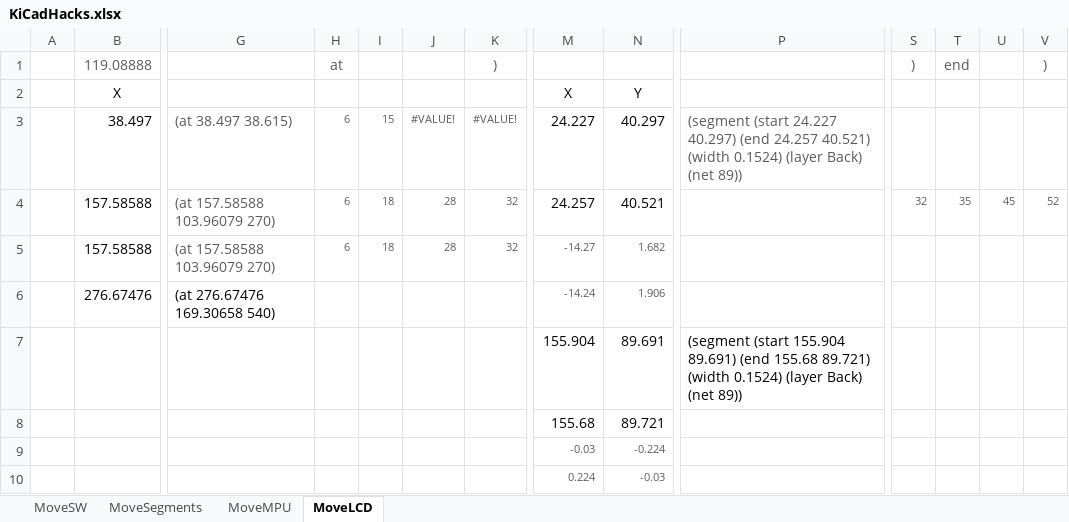
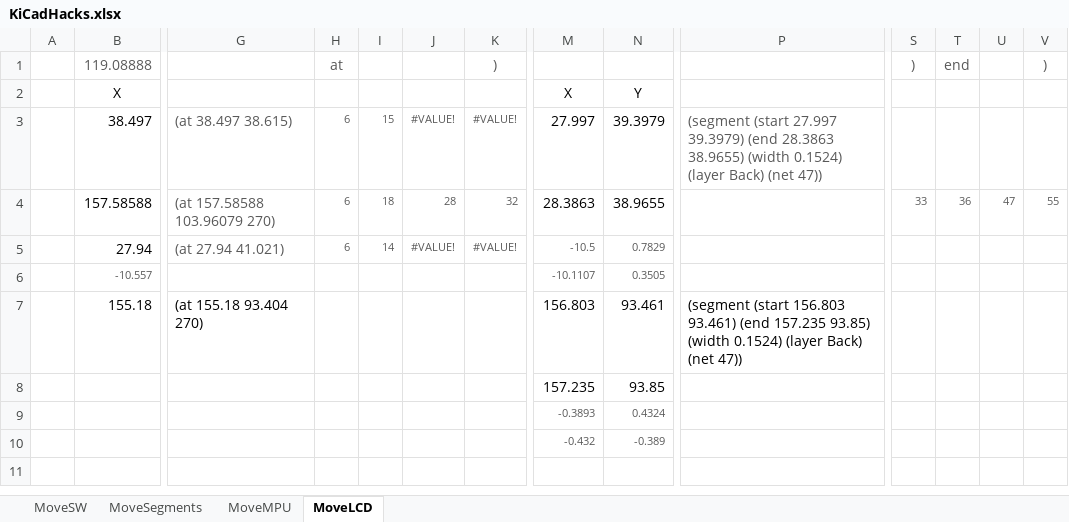
Before and after one commit to lemmi/kiibohd-pcb, an Excel workbook: KiCadHacks.xlsx, sheet MoveLCD, drawn as a sheet; only a part is shown, gaps mark what is left out; values as stored, in another font and other column widths than the file's, no borders; removed rows and columns are numbered as before the commit, all else as after; rows hold the shown columns only; the diff names each change by its address in the sheet, - before the commit and + after, or states it on an @@ line.

```diff
--- a/KiCadHacks.xlsx (sheet MoveLCD)
+++ b/KiCadHacks.xlsx (sheet MoveLCD)
-M3: 24.227
+M3: 27.997
-N3: 40.297
+N3: 39.3979
-P3: (segment (start 24.227 40.297) (end 24.257 40.521) (width 0.1524) (layer Back) (net 89))
+P3: (segment (start 27.997 39.3979) (end 28.3863 38.9655) (width 0.1524) (layer Back) (net 47))
-M4: 24.257
+M4: 28.3863
-N4: 40.521
+N4: 38.9655
-S4: 32
+S4: 33
-T4: 35
+T4: 36
-U4: 45
+U4: 47
-V4: 52
+V4: 55
-row 5:  | 157.58588 | (at 157.58588 103.96079 270) | 6 | 18 | 28 | 32 | -14.27 | 1.682
-row 6:  | 276.67476 | (at 276.67476 169.30658 540) |  |  |  |  | -14.24 | 1.906
-row 7:  |  |  |  |  |  |  | 155.904 | 89.691 | (segment (start 155.904 89.691) (end 155.68 89.721) (width 0.1524) (layer Back) (net 89))
-row 8:  |  |  |  |  |  |  | 155.68 | 89.721
-row 9:  |  |  |  |  |  |  | -0.03 | -0.224
-row 10:  |  |  |  |  |  |  | 0.224 | -0.03
+row 5:  | 27.94 | (at 27.94 41.021) | 6 | 14 | #VALUE! | #VALUE! | -10.5 | 0.7829
+row 6:  | -10.557 |  |  |  |  |  | -10.1107 | 0.3505
+row 7:  | 155.18 | (at 155.18 93.404 270) |  |  |  |  | 156.803 | 93.461 | (segment (start 156.803 93.461) (end 157.235 93.85) (width 0.1524) (layer Back) (net 47))
+row 8:  |  |  |  |  |  |  | 157.235 | 93.85
+row 9:  |  |  |  |  |  |  | -0.3893 | 0.4324
+row 10:  |  |  |  |  |  |  | -0.432 | -0.389
```
Also changed, not shown: 1 other file.
